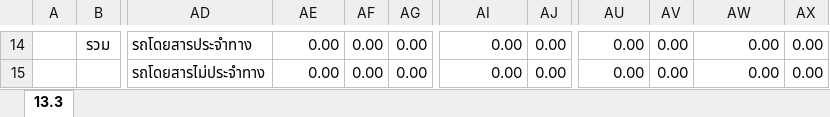
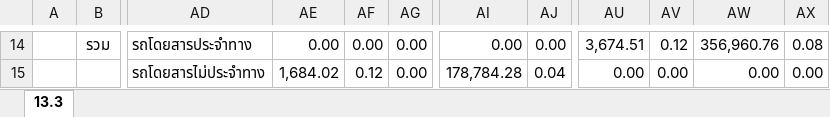
Before and after one commit to siwaphol/survey, an Excel workbook: storage/excel/sum133.xlsx, sheet 13.3, drawn as a sheet; only a part is shown, gaps mark what is left out; values as stored, in another font and other column widths than the file's, no borders; the diff covers the shown part only; the diff names each change by its address in the sheet, - before the commit and + after, or states it on an @@ line.

```diff
--- a/storage/excel/sum133.xlsx (sheet 13.3)
+++ b/storage/excel/sum133.xlsx (sheet 13.3)
-AU14: 0.00
+AU14: 3,674.51
-AV14: 0.00
+AV14: 0.12
-AW14: 0.00
+AW14: 356,960.76
-AX14: 0.00
+AX14: 0.08
-AE15: 0.00
+AE15: 1,684.02
-AF15: 0.00
+AF15: 0.12
-AI15: 0.00
+AI15: 178,784.28
-AJ15: 0.00
+AJ15: 0.04
```
Also changed, not shown: 1 added row, 1 removed row and 34 edited cells elsewhere in this sheet, storage/excel/sum82.xlsx, 10 other files.
